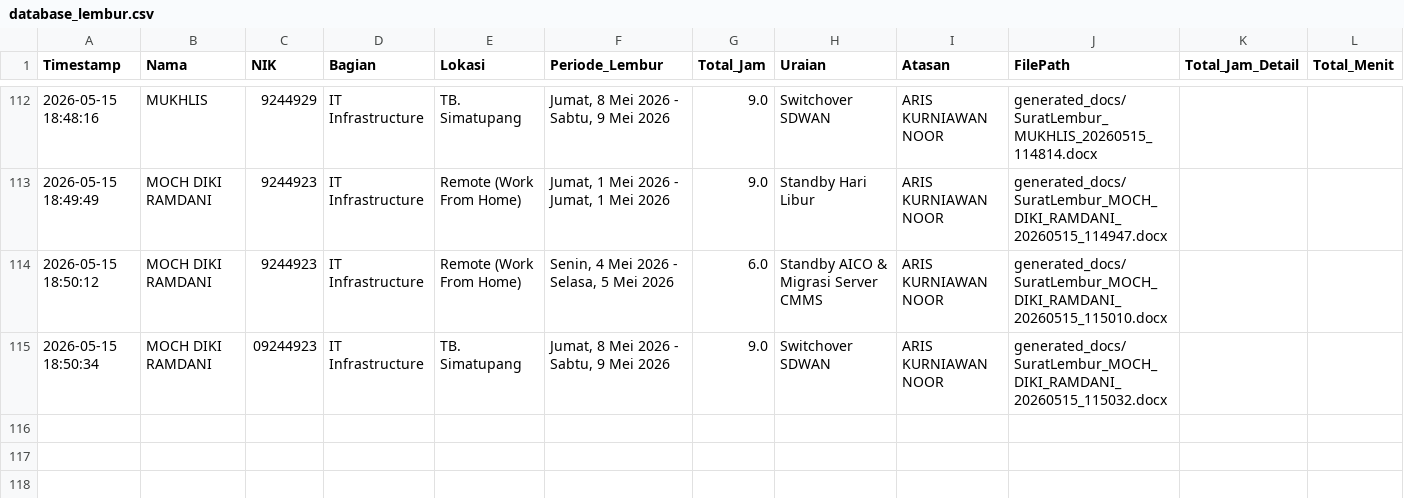
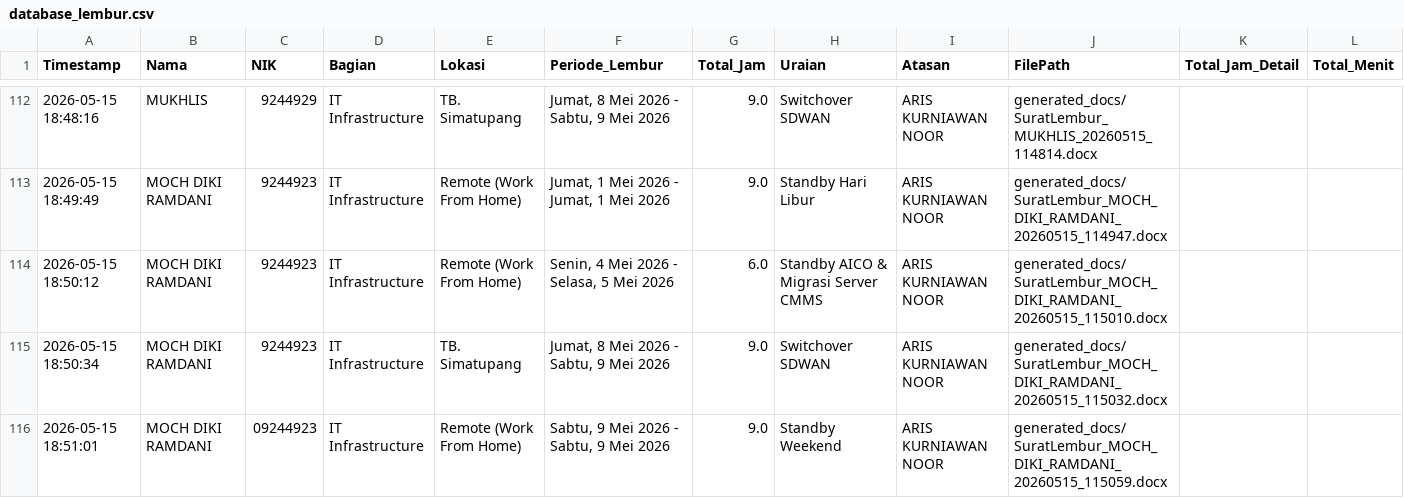
Before and after one commit to anggadevnet/formlemburlmd, a CSV file: database_lembur.csv, drawn as a sheet; only a part is shown, gaps mark what is left out.

Commit message:
Update DB: MOCH DIKI RAMDANI

```diff
--- a/database_lembur.csv
+++ b/database_lembur.csv
@@ -114,2 +114,3 @@ Timestamp,Nama,NIK,Bagian,Lokasi,Periode_Lembur,Total_Jam,Uraian,Atasan,FilePath
 2026-05-15 18:50:12,MOCH DIKI RAMDANI,9244923,IT Infrastructure,Remote (Work From Home),"Senin, 4 Mei 2026 - Selasa, 5 Mei 2026",6.0,Standby AICO & Migrasi Server CMMS,ARIS KURNIAWAN NOOR,generated_docs/SuratLembur_MOCH_DIKI_RAMDANI_20260515_115010.docx,,
-2026-05-15 18:50:34,MOCH DIKI RAMDANI,09244923,IT Infrastructure,TB. Simatupang,"Jumat, 8 Mei 2026 - Sabtu, 9 Mei 2026",9.0,Switchover SDWAN,ARIS KURNIAWAN NOOR,generated_docs/SuratLembur_MOCH_DIKI_RAMDANI_20260515_115032.docx,,
+2026-05-15 18:50:34,MOCH DIKI RAMDANI,9244923,IT Infrastructure,TB. Simatupang,"Jumat, 8 Mei 2026 - Sabtu, 9 Mei 2026",9.0,Switchover SDWAN,ARIS KURNIAWAN NOOR,generated_docs/SuratLembur_MOCH_DIKI_RAMDANI_20260515_115032.docx,,
+2026-05-15 18:51:01,MOCH DIKI RAMDANI,09244923,IT Infrastructure,Remote (Work From Home),"Sabtu, 9 Mei 2026 - Sabtu, 9 Mei 2026",9.0,Standby Weekend,ARIS KURNIAWAN NOOR,generated_docs/SuratLembur_MOCH_DIKI_RAMDANI_20260515_115059.docx,,
```
